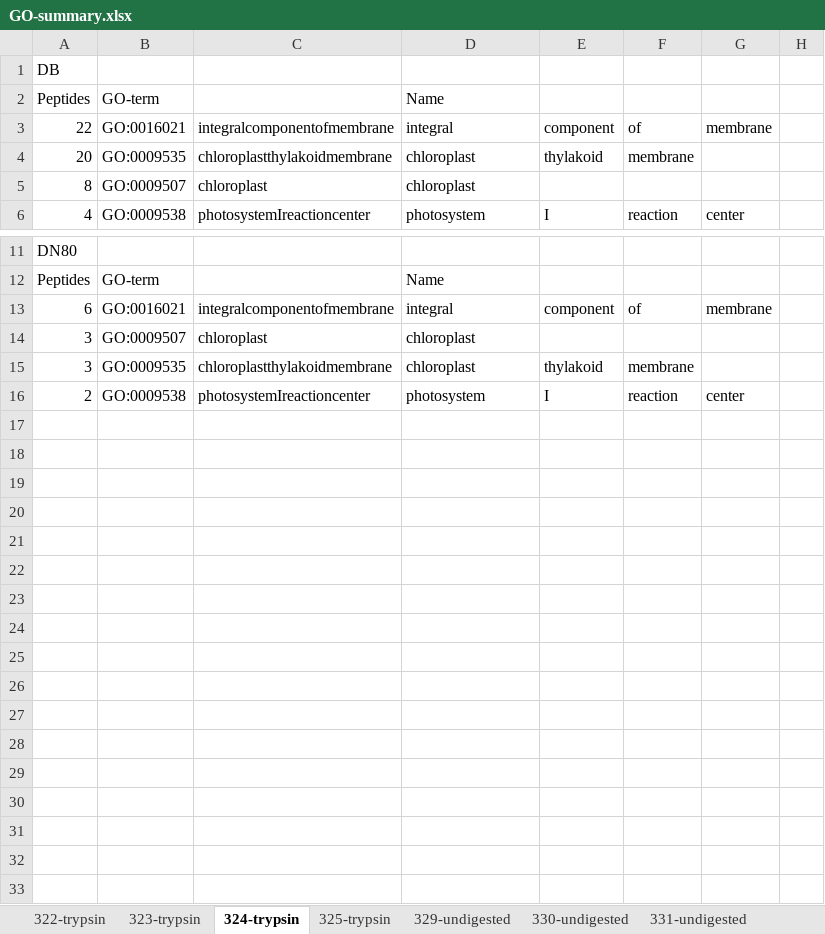
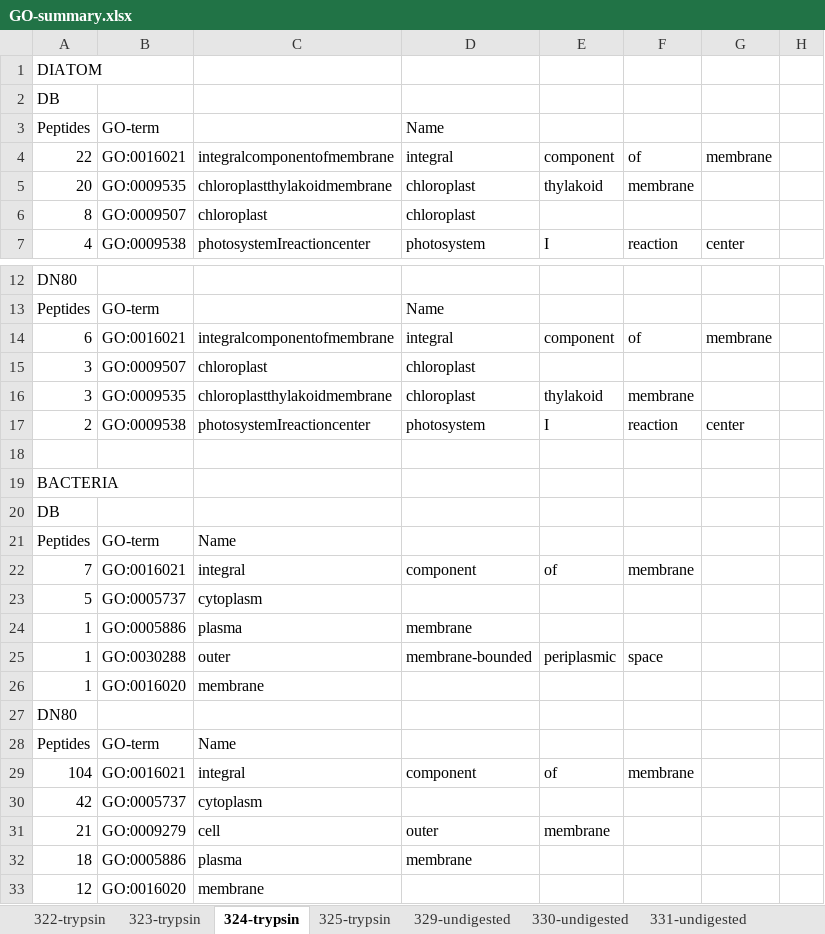
Before and after one commit to MeganEDuffy/rot-mayer, an Excel workbook: analyses/unipept/GO-terms/GO-summary.xlsx, sheet 324-trypsin, drawn as a sheet; only a part is shown, gaps mark what is left out; values as stored, in another font and other column widths than the file's, no borders; the diff names each change by its address in the sheet, - before the commit and + after, or states it on an @@ line.

Commit message:
finished adding bacterial GO terms to xls

```diff
--- a/analyses/unipept/GO-terms/GO-summary.xlsx (sheet 324-trypsin)
+++ b/analyses/unipept/GO-terms/GO-summary.xlsx (sheet 324-trypsin)
+row 1: DIATOM
+row 18: (empty)
+row 19: BACTERIA
+row 20: DB
+row 21: Peptides | GO-term | Name
+row 22: 7 | GO:0016021 | integral | component | of | membrane
+row 23: 5 | GO:0005737 | cytoplasm
+row 24: 1 | GO:0005886 | plasma | membrane
+row 25: 1 | GO:0030288 | outer | membrane-bounded | periplasmic | space
+row 26: 1 | GO:0016020 | membrane
+row 27: DN80
+row 28: Peptides | GO-term | Name
+row 29: 104 | GO:0016021 | integral | component | of | membrane
+row 30: 42 | GO:0005737 | cytoplasm
+row 31: 21 | GO:0009279 | cell | outer | membrane
+row 32: 18 | GO:0005886 | plasma | membrane
+row 33: 12 | GO:0016020 | membrane
```
Also changed, not shown: sheet 330-undigested, sheet 329-undigested, sheet 332-undigested, sheet 323-trypsin, sheet 325-trypsin, sheet 331-undigested, 1 more sheet, formulas that keep their value, 1 other file.
